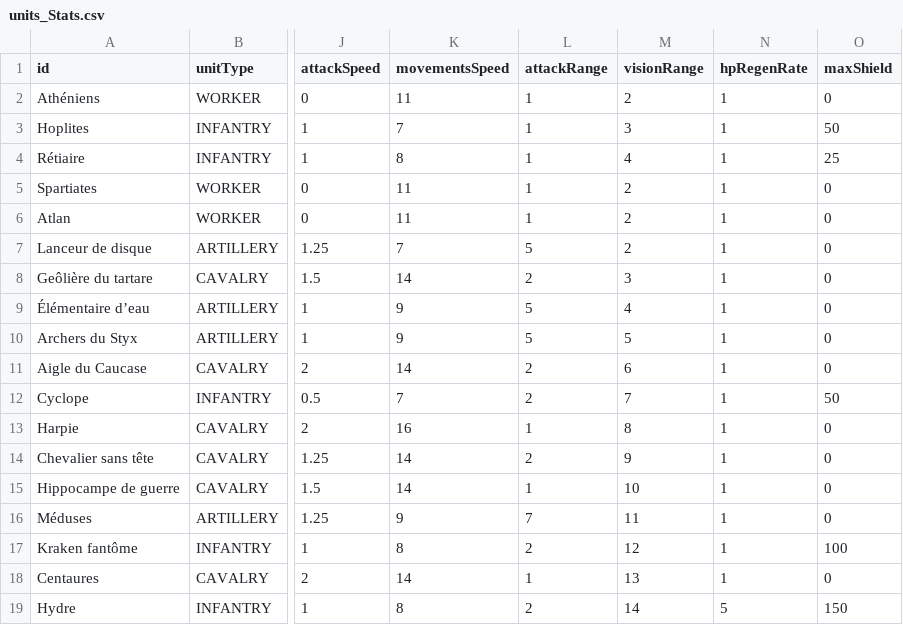
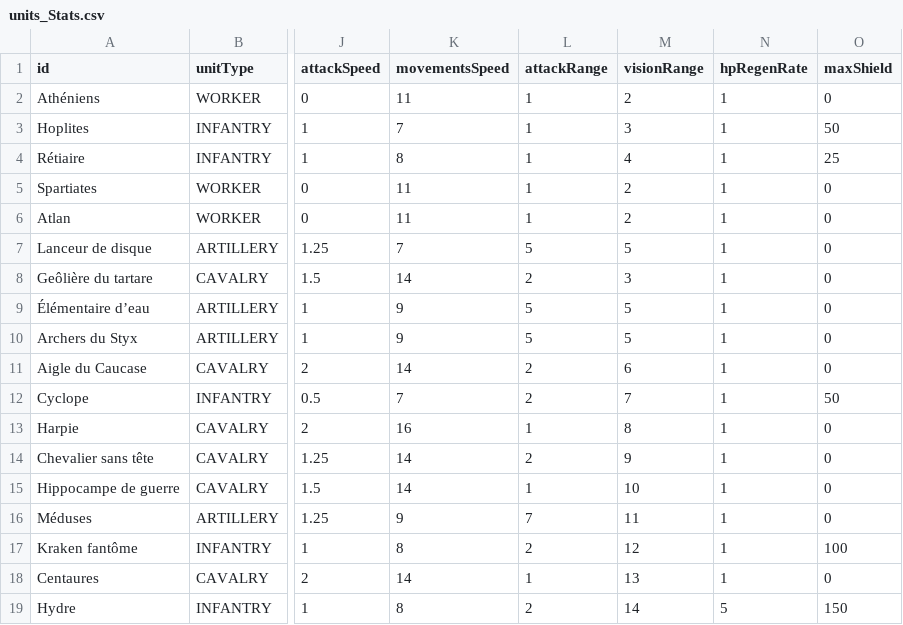
Before and after one commit to AkahMini/projetRTS, a CSV file: javaproject/src/gameData/units_Stats.csv, drawn as a sheet; only a part is shown, gaps mark what is left out; the diff names each change by its address in the sheet, - before the commit and + after, or states it on an @@ line.

```diff
--- a/javaproject/src/gameData/units_Stats.csv
+++ b/javaproject/src/gameData/units_Stats.csv
-M7 (visionRange): 2
+M7 (visionRange): 5
-M9 (visionRange): 4
+M9 (visionRange): 5
```
Also changed, not shown: 3 other files.
